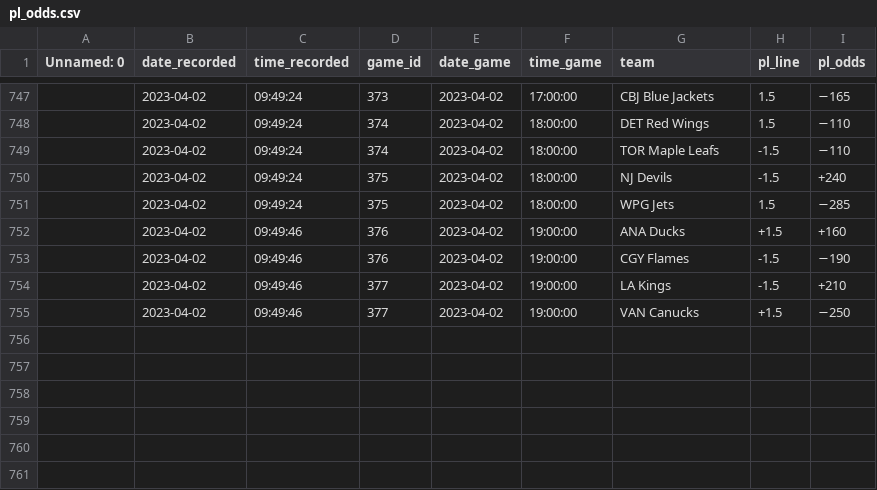
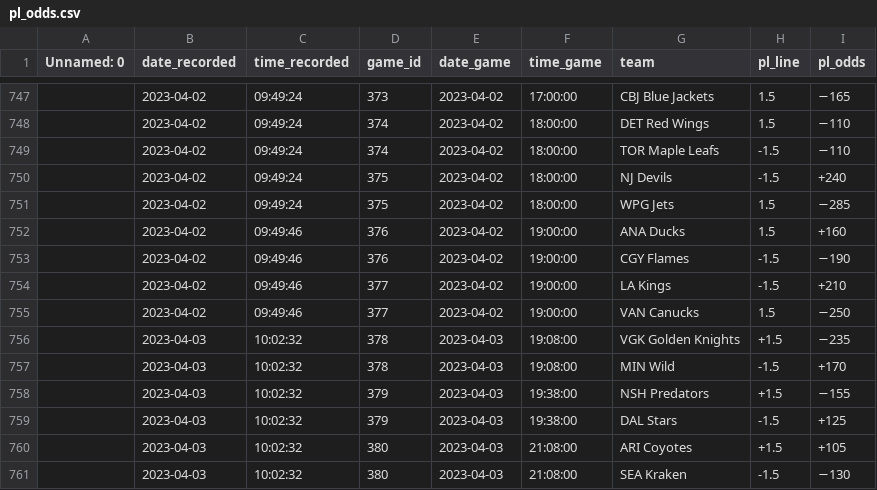
Before and after one commit to michalekb11/NHL-expected-goals, a CSV file: data/odds/pl_odds.csv, drawn as a sheet; only a part is shown, gaps mark what is left out.

```diff
--- a/data/odds/pl_odds.csv
+++ b/data/odds/pl_odds.csv
@@ -751,5 +751,11 @@ Unnamed: 0,date_recorded,time_recorded,game_id,date_game,time_game,team,pl_line,
 ,2023-04-02,09:49:24,375,2023-04-02,18:00:00,WPG Jets,1.5,−285
-,2023-04-02,09:49:46,376,2023-04-02,19:00:00,ANA Ducks,+1.5,+160
+,2023-04-02,09:49:46,376,2023-04-02,19:00:00,ANA Ducks,1.5,+160
 ,2023-04-02,09:49:46,376,2023-04-02,19:00:00,CGY Flames,-1.5,−190
 ,2023-04-02,09:49:46,377,2023-04-02,19:00:00,LA Kings,-1.5,+210
-,2023-04-02,09:49:46,377,2023-04-02,19:00:00,VAN Canucks,+1.5,−250
+,2023-04-02,09:49:46,377,2023-04-02,19:00:00,VAN Canucks,1.5,−250
+,2023-04-03,10:02:32,378,2023-04-03,19:08:00,VGK Golden Knights,+1.5,−235
+,2023-04-03,10:02:32,378,2023-04-03,19:08:00,MIN Wild,-1.5,+170
+,2023-04-03,10:02:32,379,2023-04-03,19:38:00,NSH Predators,+1.5,−155
+,2023-04-03,10:02:32,379,2023-04-03,19:38:00,DAL Stars,-1.5,+125
+,2023-04-03,10:02:32,380,2023-04-03,21:08:00,ARI Coyotes,+1.5,+105
+,2023-04-03,10:02:32,380,2023-04-03,21:08:00,SEA Kraken,-1.5,−130
```
Also changed, not shown: data/odds/ml_odds.csv, data/odds/total_odds.csv, 1 other file.
